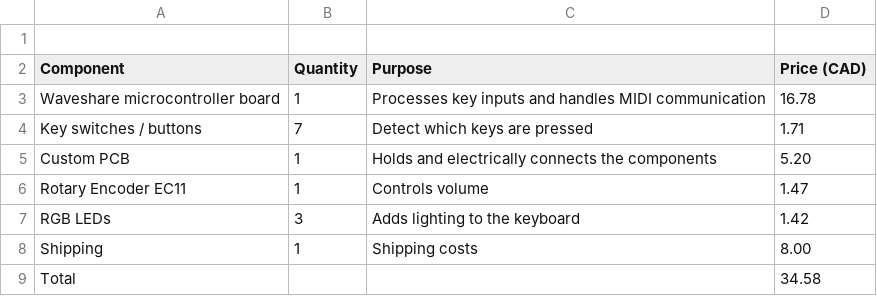
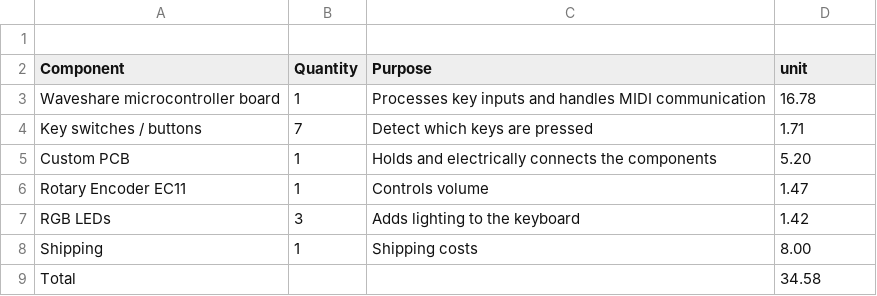
Before and after one commit to mus-star125/MidiKeyboard, a CSV file: bom*.csv, drawn as a sheet.

Commit message:
Update bom.csv header and unit column

```diff
--- a/bom*.csv
+++ b/bom*.csv
@@ -1,3 +1,3 @@
 
-Component,Quantity,Purpose,Price (CAD)
+Component,Quantity,Purpose,unit
 Waveshare microcontroller board,1,Processes key inputs and handles MIDI communication,16.78
```
